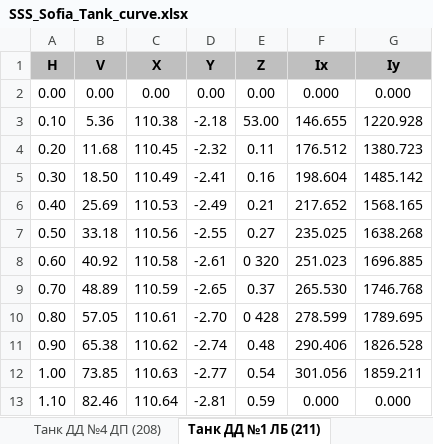
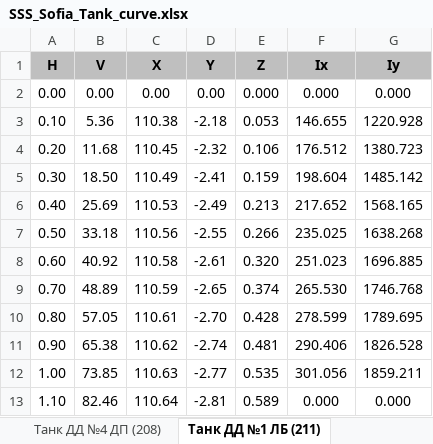
Before and after one commit to a-givertzman/sss, an Excel workbook: assets/fleet/9245263_sofia/datasets/Stability/SSS_Sofia_Tank_curve.xlsx, sheet Танк ДД №1 ЛБ (211), drawn as a sheet; values as stored, in another font and other column widths than the file's, no borders; the diff names each change by its address in the sheet, - before the commit and + after, or states it on an @@ line.

Commit message:
sofia | tank 211 curve | fix

```diff
--- a/assets/fleet/9245263_sofia/datasets/Stability/SSS_Sofia_Tank_curve.xlsx (sheet Танк ДД №1 ЛБ (211))
+++ b/assets/fleet/9245263_sofia/datasets/Stability/SSS_Sofia_Tank_curve.xlsx (sheet Танк ДД №1 ЛБ (211))
-E2 (Z): 0.00
+E2 (Z): 0.000
-E3 (Z): 53.00
+E3 (Z): 0.053
-E4 (Z): 0.11
+E4 (Z): 0.106
-E5 (Z): 0.16
+E5 (Z): 0.159
-E6 (Z): 0.21
+E6 (Z): 0.213
-E7 (Z): 0.27
+E7 (Z): 0.266
-E8 (Z): 0 320
+E8 (Z): 0.320
-E9 (Z): 0.37
+E9 (Z): 0.374
-E10 (Z): 0 428
+E10 (Z): 0.428
-E11 (Z): 0.48
+E11 (Z): 0.481
-E12 (Z): 0.54
+E12 (Z): 0.535
-E13 (Z): 0.59
+E13 (Z): 0.589
```
